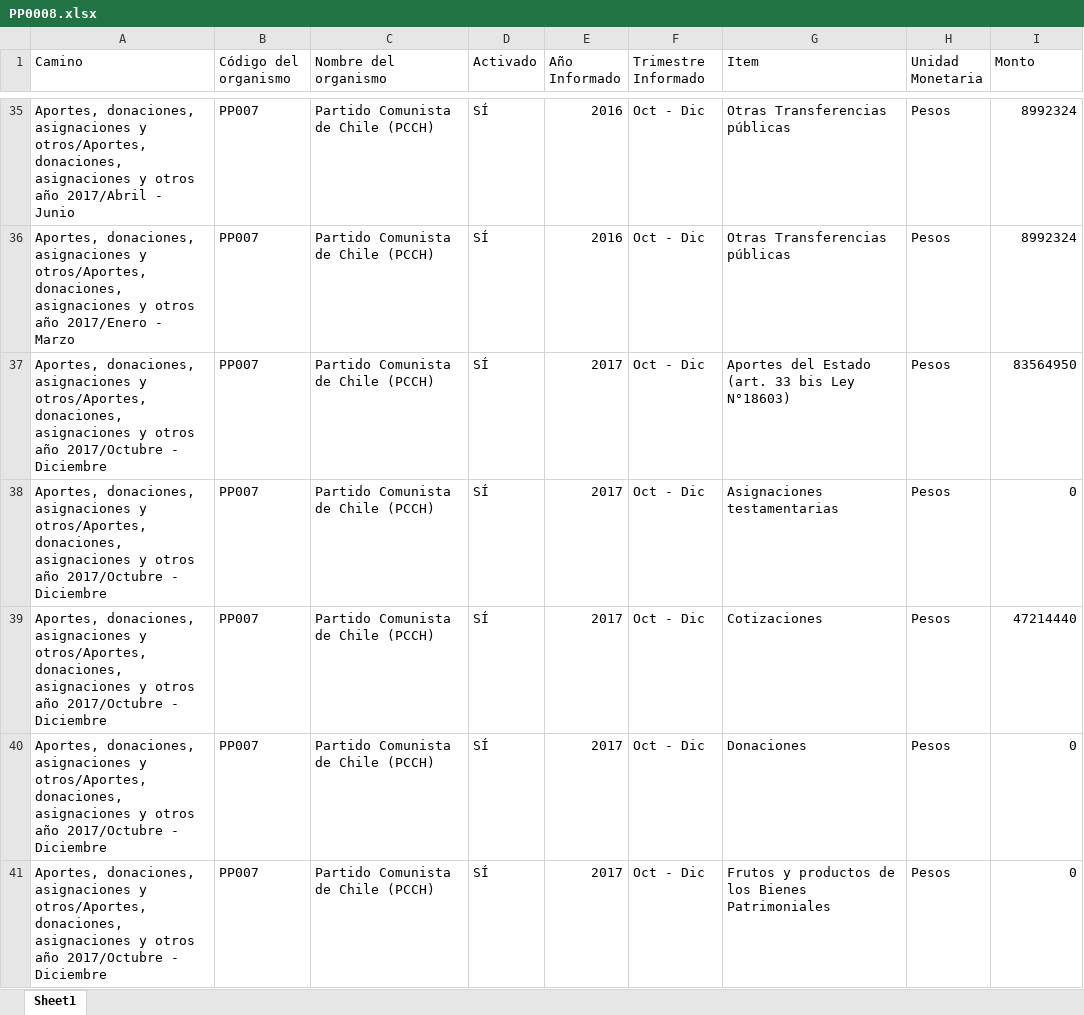
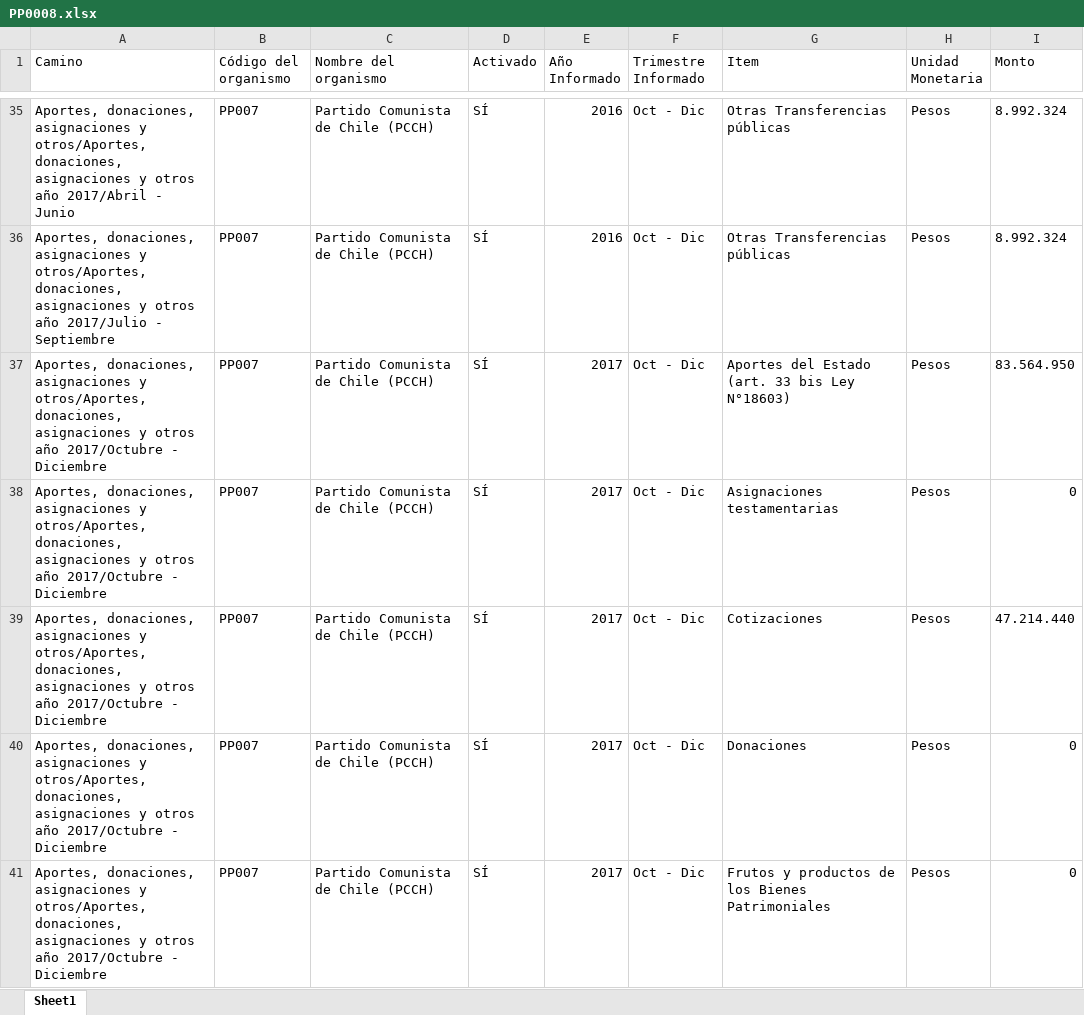
Before and after one commit to Sud-Austral/Transparencia_Activa, an Excel workbook: TA/PP0008.xlsx, sheet Sheet1, drawn as a sheet; only a part is shown, gaps mark what is left out; values as stored, in another font and other column widths than the file's, no cell formats; the diff covers the shown part only; the diff names each change by its address in the sheet, - before the commit and + after, or states it on an @@ line.

```diff
--- a/TA/PP0008.xlsx (sheet Sheet1)
+++ b/TA/PP0008.xlsx (sheet Sheet1)
-I35:I36 (Monto): 8992324
+I35:I36 (Monto): 8.992.324
-A36 (Camino): …otros año 2017/Enero - Marzo
+A36 (Camino): …otros año 2017/Julio - Septiembre
-I37 (Monto): 83564950
+I37 (Monto): 83.564.950
-I39 (Monto): 47214440
+I39 (Monto): 47.214.440
```
Also changed, not shown: 20 added rows, 6 removed rows, 25 moved rows and 1061 edited cells elsewhere in this sheet, cell formats, TA/ConsejoTransparencia_notificaciones.xlsx, TA/Organismos_360.xlsx, 14 other files.
